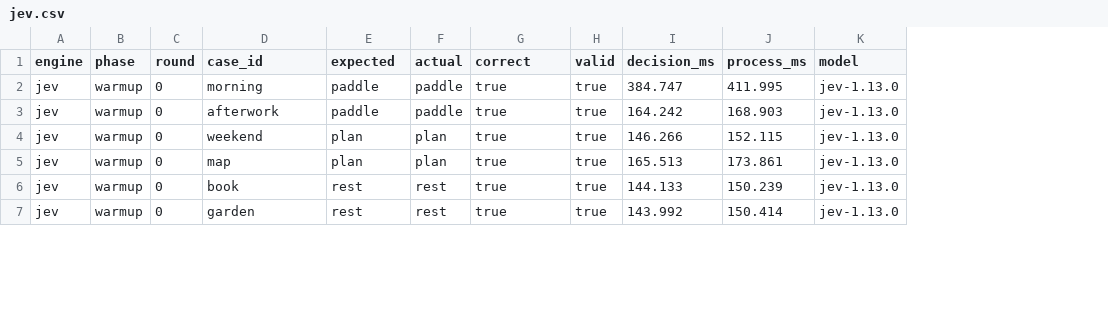
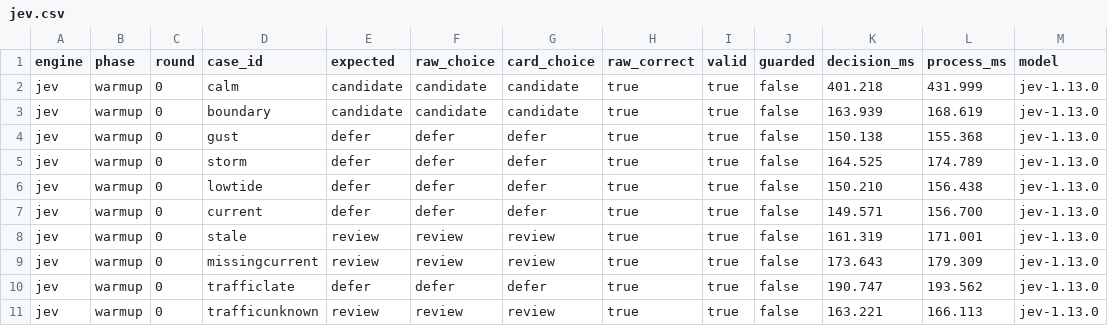
Before and after one commit to jimador/bayes-of-our-lives, a CSV file: results/jev.csv, drawn as a sheet; only a part is shown; removed rows and columns are numbered as before the commit, all else as after; rows hold the shown columns only; the diff covers the shown part only; the diff names each change by its address in the sheet, - before the commit and + after, or states it on an @@ line.

```diff
--- a/results/jev.csv
+++ b/results/jev.csv
-column F (actual), rows 2-7: paddle | paddle | plan | plan | rest | rest
+column F (raw_choice), row 3: candidate; rows 5-6: defer | defer; rows 8-10: review | review | defer
+column G (card_choice), row 3: candidate; rows 5-6: defer | defer; rows 8-10: review | review | defer
+column J (guarded), row 3: false; rows 5-6: false | false; rows 8-10: all false
-H1: correct
+H1: raw_correct
+row 2: jev | warmup | 0 | calm | candidate | candidate | candidate | true | true | false | 401.218 | 431.999 | jev-1.13.0
-D3 (case_id): morning
+D3 (case_id): boundary
-E3 (expected): paddle
+E3 (expected): candidate
-K3 (decision_ms): 384.747
+K3 (decision_ms): 163.939
-L3 (process_ms): 411.995
+L3 (process_ms): 168.619
+row 4: jev | warmup | 0 | gust | defer | defer | defer | true | true | false | 150.138 | 155.368 | jev-1.13.0
-D5 (case_id): afterwork
+D5 (case_id): storm
-E5 (expected): paddle
+E5 (expected): defer
-K5 (decision_ms): 164.242
+K5 (decision_ms): 164.525
-L5 (process_ms): 168.903
+L5 (process_ms): 174.789
-D6 (case_id): weekend
+D6 (case_id): lowtide
-E6 (expected): plan
+E6 (expected): defer
-K6 (decision_ms): 146.266
+K6 (decision_ms): 150.210
-L6 (process_ms): 152.115
+L6 (process_ms): 156.438
+row 7: jev | warmup | 0 | current | defer | defer | defer | true | true | false | 149.571 | 156.700 | jev-1.13.0
-D8 (case_id): map
+D8 (case_id): stale
-E8 (expected): plan
+E8 (expected): review
-K8 (decision_ms): 165.513
+K8 (decision_ms): 161.319
-L8 (process_ms): 173.861
+L8 (process_ms): 171.001
-D9 (case_id): book
+D9 (case_id): missingcurrent
-E9 (expected): rest
+E9 (expected): review
-K9 (decision_ms): 144.133
+K9 (decision_ms): 173.643
-L9 (process_ms): 150.239
+L9 (process_ms): 179.309
-D10 (case_id): garden
+D10 (case_id): trafficlate
-E10 (expected): rest
+E10 (expected): defer
-K10 (decision_ms): 143.992
+K10 (decision_ms): 190.747
-L10 (process_ms): 150.414
+L10 (process_ms): 193.562
+row 11: jev | warmup | 0 | trafficunknown | review | review | review | true | true | false | 163.221 | 166.113 | jev-1.13.0
```
Also changed, not shown: 4 added rows and 24 edited cells elsewhere in this file, results/local.csv, results/openai.csv, 10 other files.
